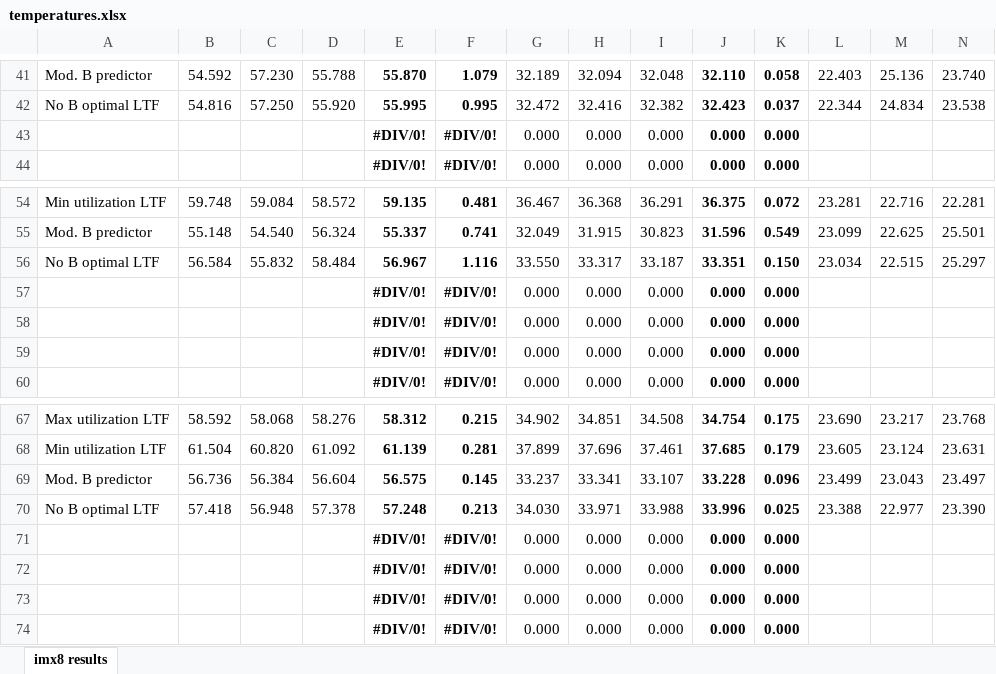
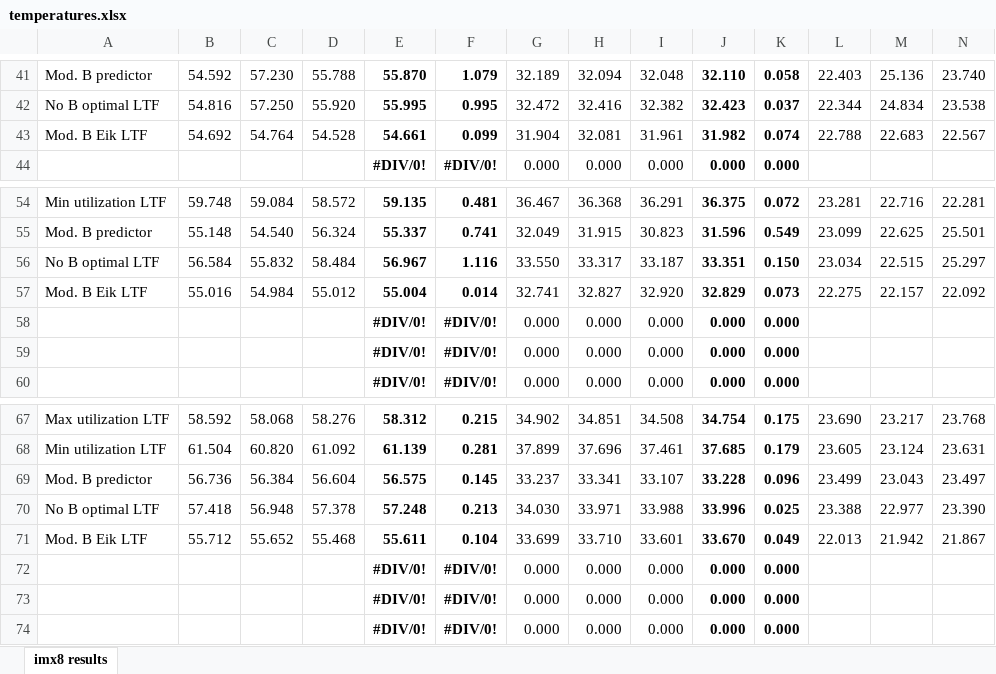
Before and after one commit to benedond/safety-critical-scheduling, an Excel workbook: experiments/09_power_eval_1/temperatures.xlsx, sheet imx8 results, drawn as a sheet; only a part is shown, gaps mark what is left out; values as stored, in another font and other column widths than the file's, no borders; charts and pictures not drawn; removed rows and columns are numbered as before the commit, all else as after; the diff names each change by its address in the sheet, - before the commit and + after, or states it on an @@ line.

```diff
--- a/experiments/09_power_eval_1/temperatures.xlsx (sheet imx8 results)
+++ b/experiments/09_power_eval_1/temperatures.xlsx (sheet imx8 results)
-row 43:  |  |  |  | #DIV/0! | #DIV/0! | 0.000 | 0.000 | 0.000 | 0.000 | 0.000
+row 43: Mod. B Eik LTF | 54.692 | 54.764 | 54.528 | 54.661 | 0.099 | 31.904 | 32.081 | 31.961 | 31.982 | 0.074 | 22.788 | 22.683 | 22.567
-row 57:  |  |  |  | #DIV/0! | #DIV/0! | 0.000 | 0.000 | 0.000 | 0.000 | 0.000
+row 57: Mod. B Eik LTF | 55.016 | 54.984 | 55.012 | 55.004 | 0.014 | 32.741 | 32.827 | 32.920 | 32.829 | 0.073 | 22.275 | 22.157 | 22.092
-row 71:  |  |  |  | #DIV/0! | #DIV/0! | 0.000 | 0.000 | 0.000 | 0.000 | 0.000
+row 71: Mod. B Eik LTF | 55.712 | 55.652 | 55.468 | 55.611 | 0.104 | 33.699 | 33.710 | 33.601 | 33.670 | 0.049 | 22.013 | 21.942 | 21.867
```
Also changed, not shown: charts or pictures, experiments/09_power_eval_1/predictor_comp.xlsx, 55 other files.
